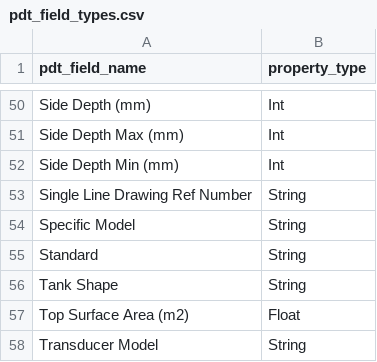
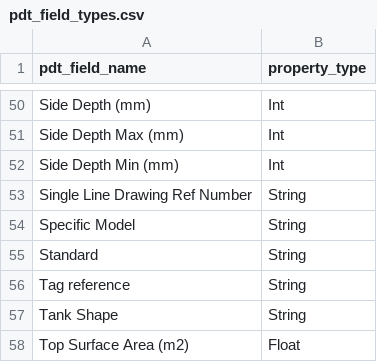
Before and after one commit to stephentetley/work-flix, a CSV file: data/S4Loader_configs/pdt_field_types.csv, drawn as a sheet; only a part is shown, gaps mark what is left out; the shorter side is filled out with more unchanged rows.

Commit message:
S4Loader - work on generating Uxl from the floc worklist.

```diff
--- a/data/S4Loader_configs/pdt_field_types.csv
+++ b/data/S4Loader_configs/pdt_field_types.csv
@@ -55,2 +55,3 @@ Specific Model,String
 Standard,String
+Tag reference,String
 Tank Shape,String
```
Also changed, not shown: 9 other files.
